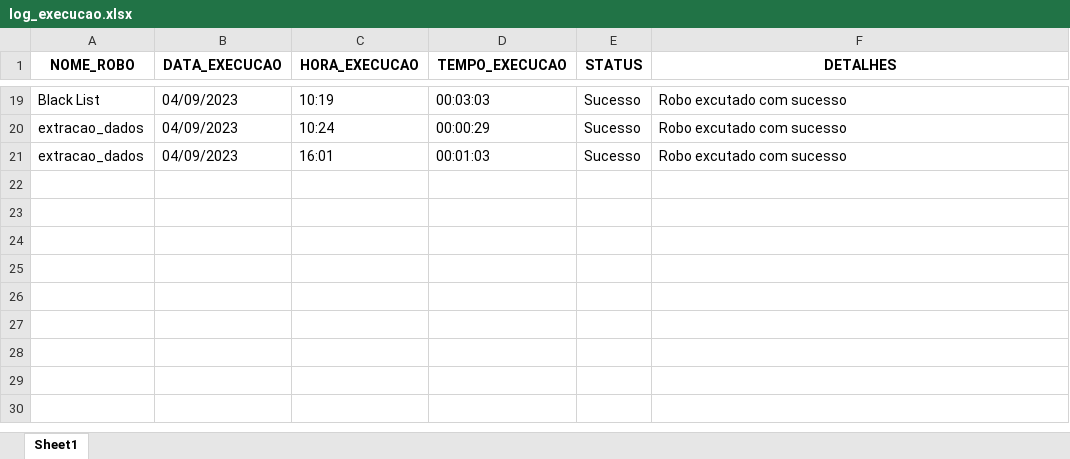
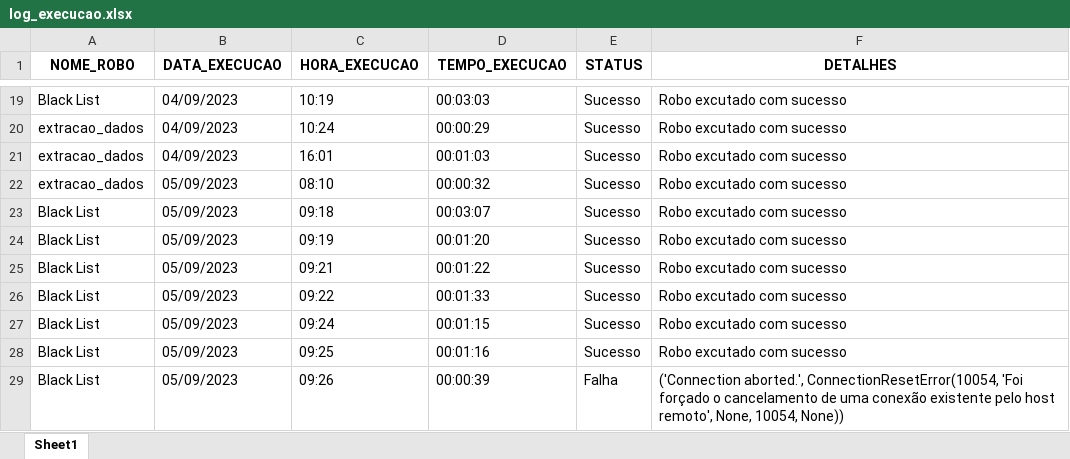
Before and after one commit to Lima-49/abreu_network_robot, an Excel workbook: database/log_execucao.xlsx, sheet Sheet1, drawn as a sheet; only a part is shown, gaps mark what is left out; values as stored, in another font and other column widths than the file's, no borders; the diff names each change by its address in the sheet, - before the commit and + after, or states it on an @@ line.

```diff
--- a/database/log_execucao.xlsx (sheet Sheet1)
+++ b/database/log_execucao.xlsx (sheet Sheet1)
+row 22: extracao_dados | 05/09/2023 | 08:10 | 00:00:32 | Sucesso | Robo excutado com sucesso
+row 23: Black List | 05/09/2023 | 09:18 | 00:03:07 | Sucesso | Robo excutado com sucesso
+row 24: Black List | 05/09/2023 | 09:19 | 00:01:20 | Sucesso | Robo excutado com sucesso
+row 25: Black List | 05/09/2023 | 09:21 | 00:01:22 | Sucesso | Robo excutado com sucesso
+row 26: Black List | 05/09/2023 | 09:22 | 00:01:33 | Sucesso | Robo excutado com sucesso
+row 27: Black List | 05/09/2023 | 09:24 | 00:01:15 | Sucesso | Robo excutado com sucesso
+row 28: Black List | 05/09/2023 | 09:25 | 00:01:16 | Sucesso | Robo excutado com sucesso
+row 29: Black List | 05/09/2023 | 09:26 | 00:00:39 | Falha | ('Connection aborted.', ConnectionResetError(10054, 'Foi forçado o cancelamento de uma conexão existente pelo host remoto', None, 10054, None))
```
Also changed, not shown: database/config_execucao.xlsx, 5 other files.
